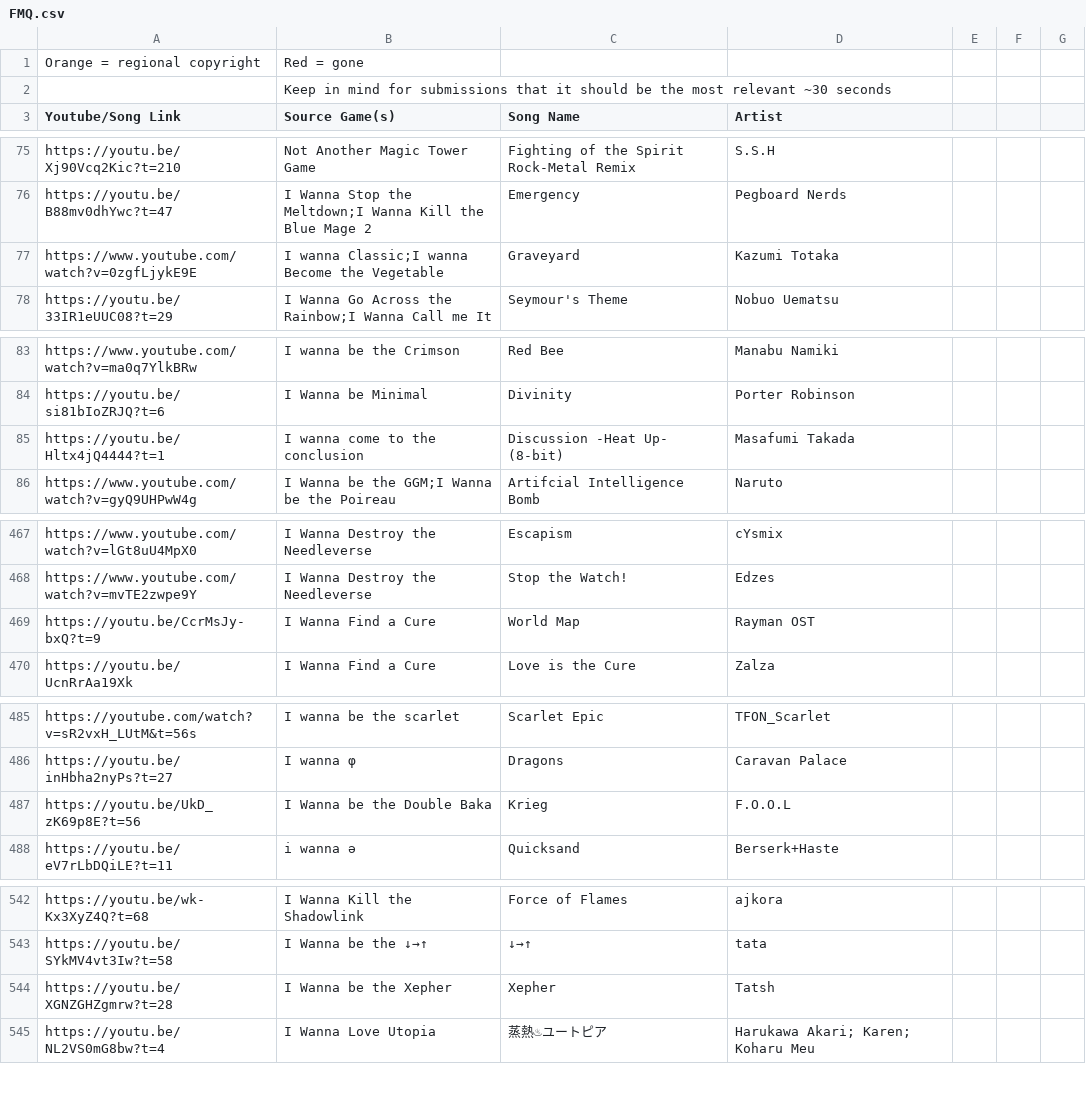
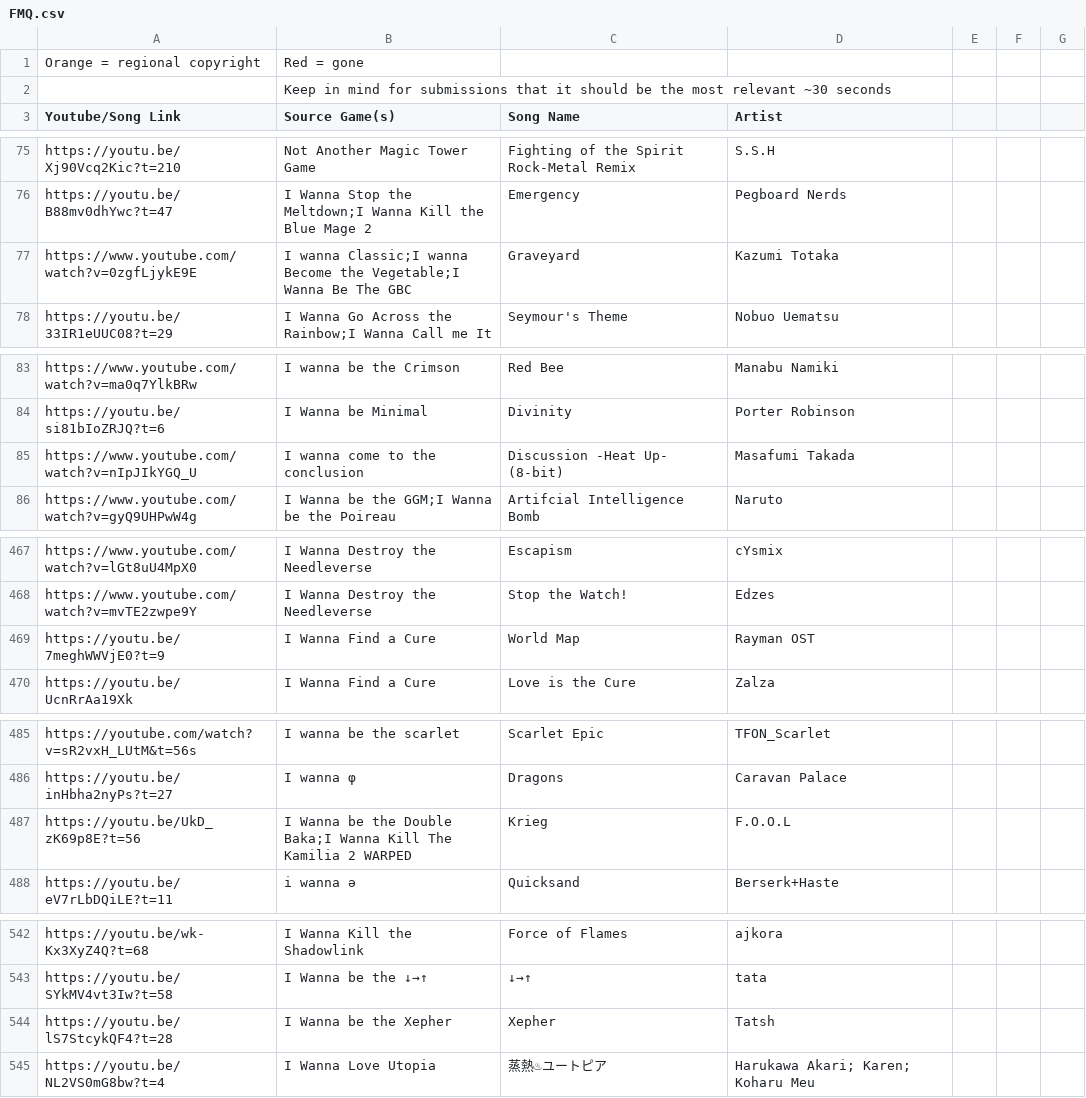
Before and after one commit to PlayerDash2017/Fangame-Music-Quiz-Page-ver, a CSV file: FMQ.csv, drawn as a sheet; only a part is shown, gaps mark what is left out; the diff covers the shown part only.

```diff
--- a/FMQ.csv
+++ b/FMQ.csv
@@ -76,3 +76,3 @@ https://youtu.be/Xj90Vcq2Kic?t=210,Not Another Magic Tower Game,Fighting of the
 https://youtu.be/B88mv0dhYwc?t=47,I Wanna Stop the Meltdown;I Wanna Kill the Blue Mage 2,Emergency,Pegboard Nerds,,,
-https://www.youtube.com/watch?v=0zgfLjykE9E,I wanna Classic;I wanna Become the Vegetable,Graveyard,Kazumi Totaka,,,
+https://www.youtube.com/watch?v=0zgfLjykE9E,I wanna Classic;I wanna Become the Vegetable;I Wanna Be The GBC,Graveyard,Kazumi Totaka,,,
 https://youtu.be/33IR1eUUC08?t=29,I Wanna Go Across the Rainbow;I Wanna Call me It,Seymour's Theme,Nobuo Uematsu,,,
@@ -84,3 +84,3 @@ https://www.youtube.com/watch?v=ma0q7YlkBRw,I wanna be the Crimson,Red Bee,Manab
 https://youtu.be/si81bIoZRJQ?t=6,I Wanna be Minimal,Divinity,Porter Robinson,,,
-https://youtu.be/Hltx4jQ4444?t=1,I wanna come to the conclusion,Discussion -Heat Up- (8-bit),Masafumi Takada,,,
+https://www.youtube.com/watch?v=nIpJIkYGQ_U,I wanna come to the conclusion,Discussion -Heat Up- (8-bit),Masafumi Takada,,,
 https://www.youtube.com/watch?v=gyQ9UHPwW4g,I Wanna be the GGM;I Wanna be the Poireau,Artifcial Intelligence Bomb,Naruto,,,
@@ -468,3 +468,3 @@ https://www.youtube.com/watch?v=lGt8uU4MpX0,I Wanna Destroy the Needleverse,Esca
 https://www.youtube.com/watch?v=mvTE2zwpe9Y,I Wanna Destroy the Needleverse,Stop the Watch!,Edzes,,,
-https://youtu.be/CcrMsJy-bxQ?t=9,I Wanna Find a Cure,World Map,Rayman OST,,,
+https://youtu.be/7meghWWVjE0?t=9,I Wanna Find a Cure,World Map,Rayman OST,,,
 https://youtu.be/UcnRrAa19Xk,I Wanna Find a Cure,Love is the Cure,Zalza,,,
@@ -486,3 +486,3 @@ https://youtube.com/watch?v=sR2vxH_LUtM&t=56s,I wanna be the scarlet,Scarlet Epi
 https://youtu.be/inHbha2nyPs?t=27,I wanna φ,Dragons,Caravan Palace,,,
-https://youtu.be/UkD_zK69p8E?t=56,I Wanna be the Double Baka,Krieg,F.O.O.L,,,
+https://youtu.be/UkD_zK69p8E?t=56,I Wanna be the Double Baka;I Wanna Kill The Kamilia 2 WARPED,Krieg,F.O.O.L,,,
 https://youtu.be/eV7rLbDQiLE?t=11,i wanna ə,Quicksand,Berserk+Haste,,,
@@ -543,3 +543,3 @@ https://youtu.be/wk-Kx3XyZ4Q?t=68,I Wanna Kill the Shadowlink,Force of Flames,aj
 https://youtu.be/SYkMV4vt3Iw?t=58,I Wanna be the ↓→↑,↓→↑,tata,,,
-https://youtu.be/XGNZGHZgmrw?t=28,I Wanna be the Xepher,Xepher,Tatsh,,,
+https://youtu.be/lS7StcykQF4?t=28,I Wanna be the Xepher,Xepher,Tatsh,,,
 https://youtu.be/NL2VS0mG8bw?t=4,I Wanna Love Utopia,蒸熱♨ユートピア,Harukawa Akari; Karen; Koharu Meu,,,
```
Also changed, not shown: 9 added rows and 19 edited cells elsewhere in this file, 3 other files.
